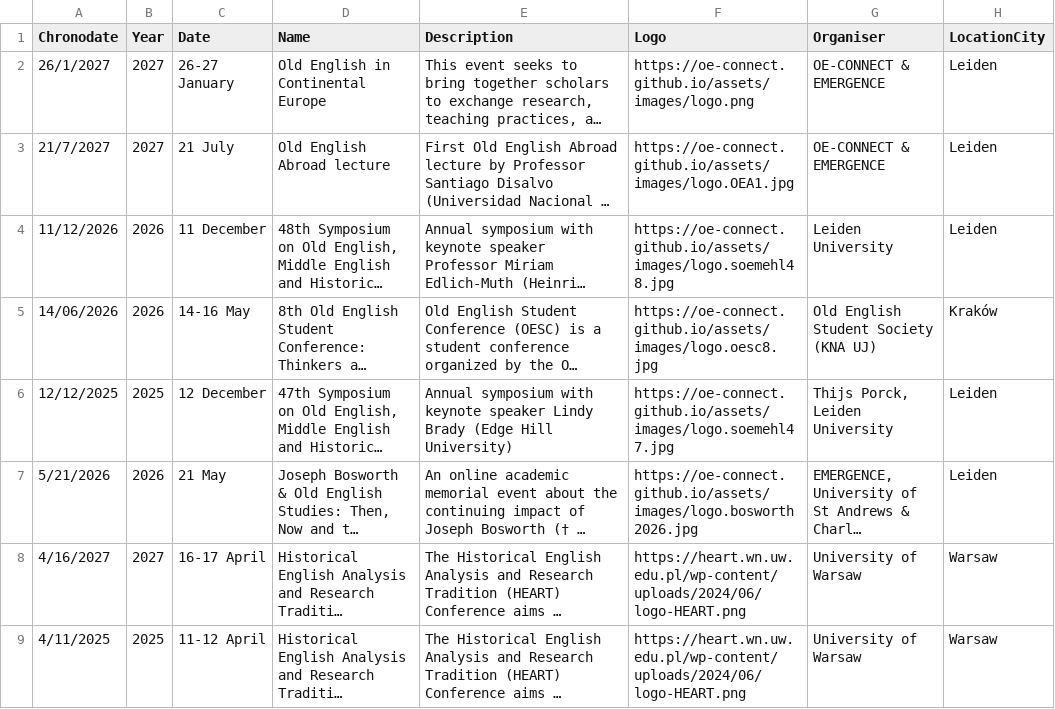
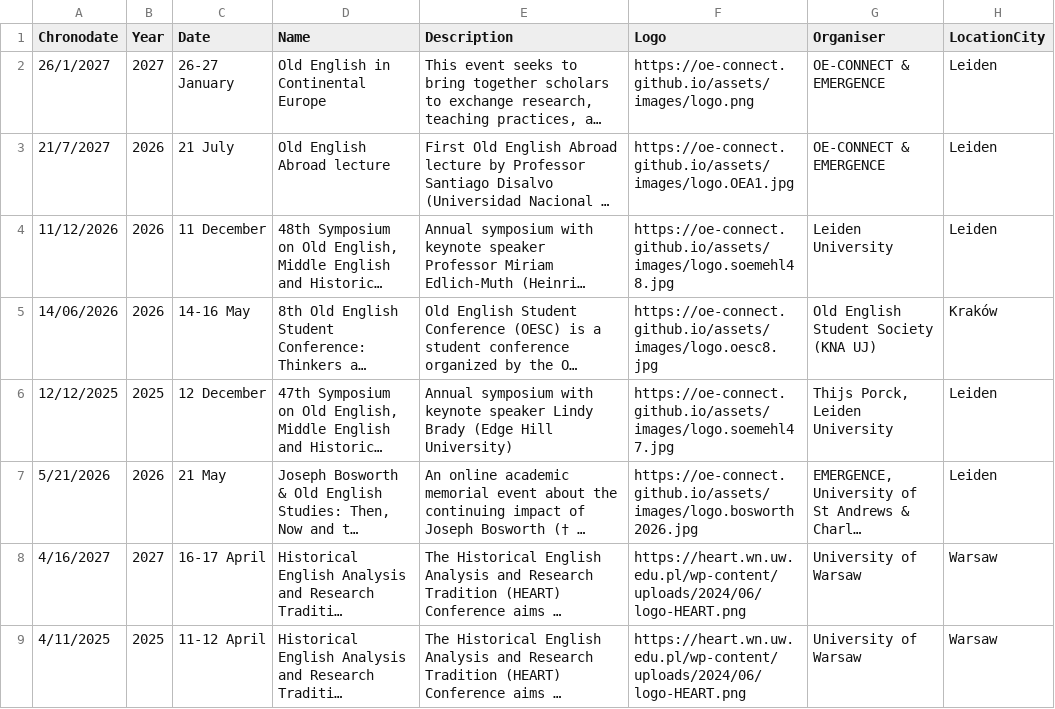
Before and after one commit to OE-CONNECT/oe-connect.github.io, a CSV file: assets/data/events.csv, drawn as a sheet; only a part is shown; long unchanged cells end in …; the diff names each change by its address in the sheet, - before the commit and + after, or states it on an @@ line.

```diff
--- a/assets/data/events.csv
+++ b/assets/data/events.csv
-B3 (Year): 2027
+B3 (Year): 2026
```
